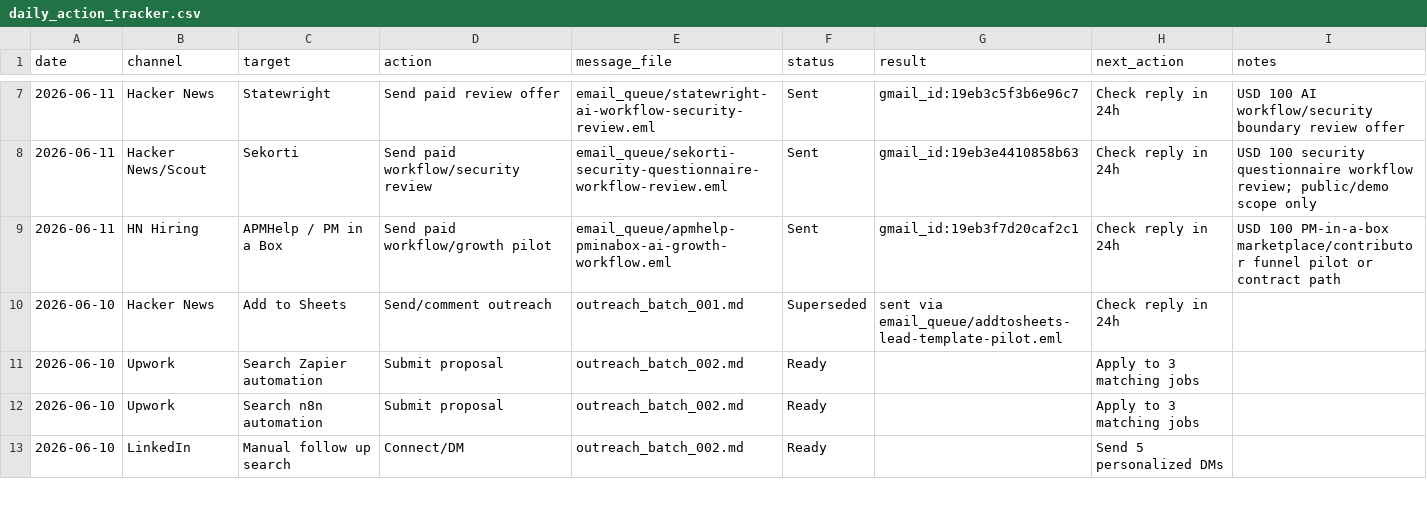
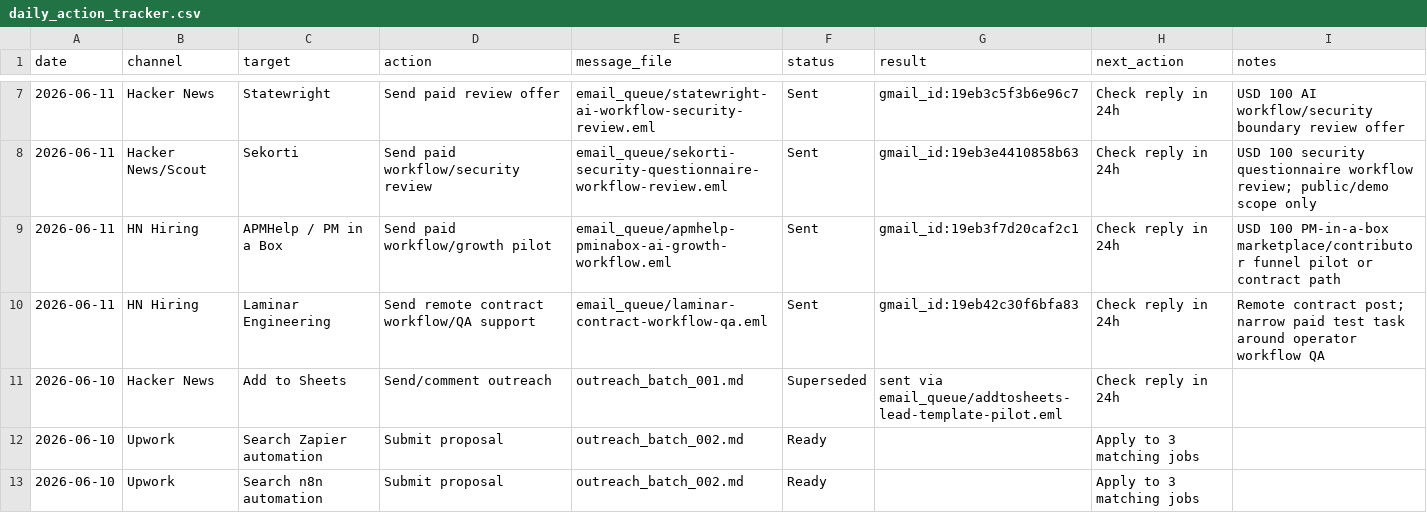
Before and after one commit to aldorizona10-glitch/quickops-ai, a CSV file: daily_action_tracker.csv, drawn as a sheet; only a part is shown, gaps mark what is left out; the shorter side is filled out with more unchanged rows; the diff names each change by its address in the sheet, - before the commit and + after, or states it on an @@ line.

```diff
--- a/daily_action_tracker.csv
+++ b/daily_action_tracker.csv
+row 10: 2026-06-11 | HN Hiring | Laminar Engineering | Send remote contract workflow/QA support | email_queue/laminar-contract-workflow-qa.eml | Sent | gmail_id:19eb42c30f6bfa83 | Check reply in 24h | Remote contract post; narrow paid test task around operator workflow QA
```
Also changed, not shown: full_auto_revenue_scout.csv, 4 other files.
